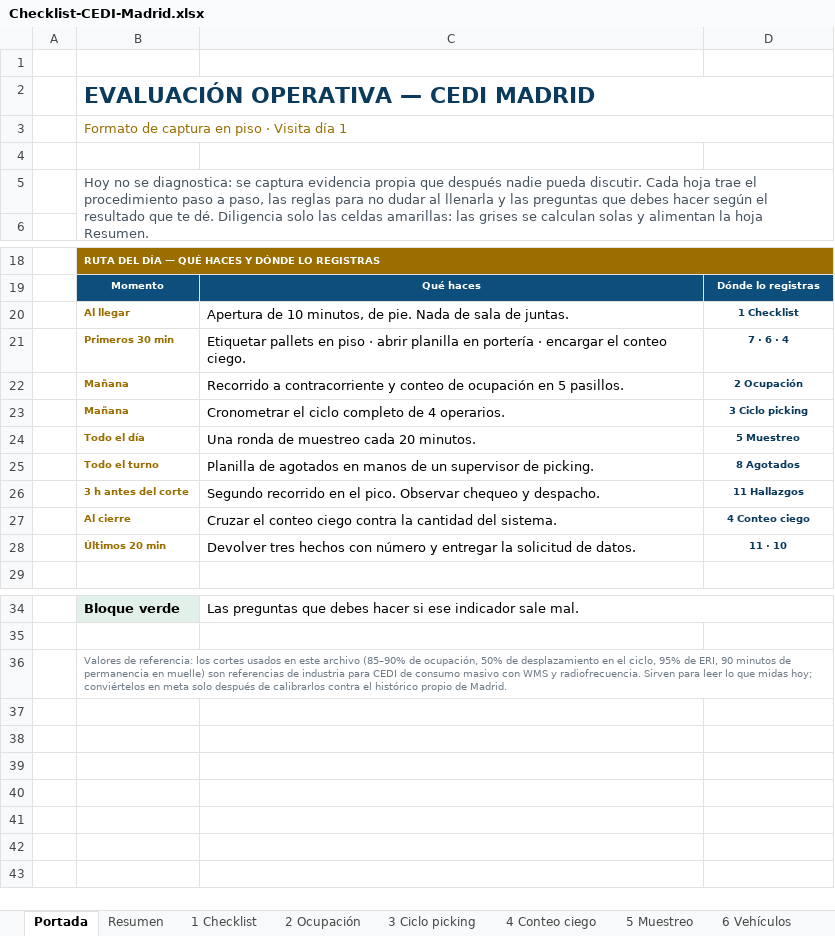
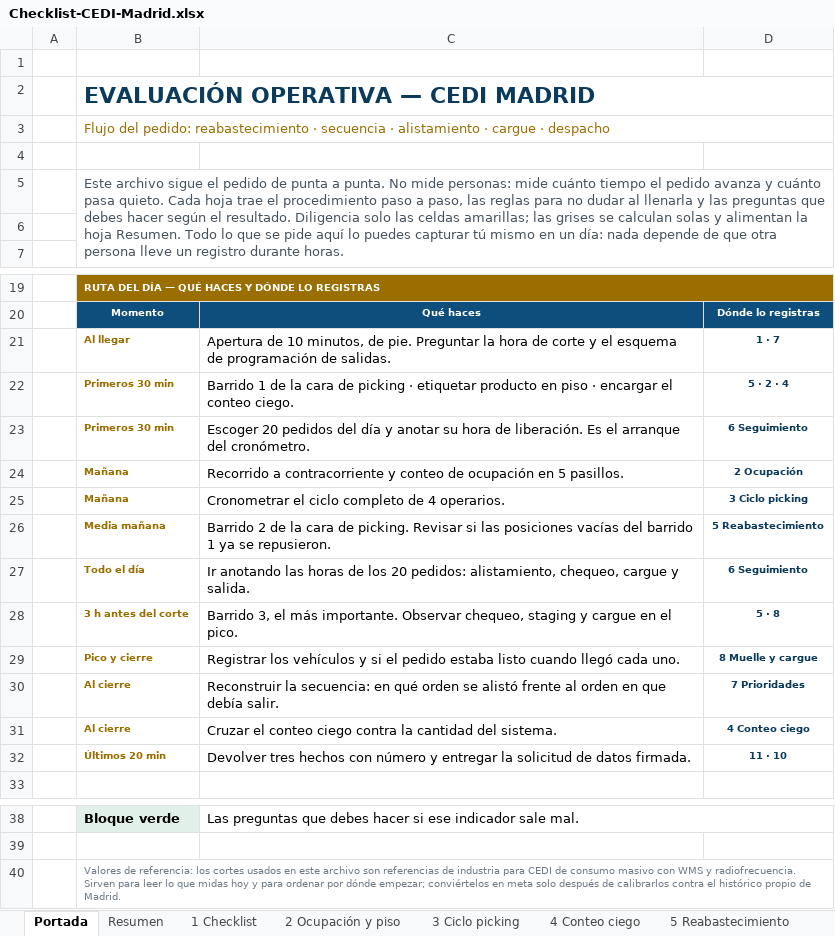
Before and after one commit to Camilohb82/hit-tracker, an Excel workbook: docs/Checklist-CEDI-Madrid.xlsx, sheet Portada, drawn as a sheet; only a part is shown, gaps mark what is left out; values as stored, in another font and other column widths than the file's, no borders; removed rows and columns are numbered as before the commit, all else as after; the diff names each change by its address in the sheet, - before the commit and + after, or states it on an @@ line.

```diff
--- a/docs/Checklist-CEDI-Madrid.xlsx (sheet Portada)
+++ b/docs/Checklist-CEDI-Madrid.xlsx (sheet Portada)
-sheet tab: 2 Ocupación
+sheet tab: 2 Ocupación y piso
-sheet tab: 5 Muestreo
+sheet tab: 5 Reabastecimiento
-B3: Formato de captura en piso · Visita día 1
+B3: Flujo del pedido: reabastecimiento · secuencia · alistamiento · cargue · despacho
-B5: Hoy no se diagnostica: se captura evidencia propia que después nadie pueda discutir. Cada hoja trae el procedimiento paso a paso, las reglas para no dudar al llenarla y las preguntas que debes hacer según el resultado que te dé. Diligencia solo las celdas amarillas: las grises se calculan solas y alimentan la hoja Resumen.
+B5: Este archivo sigue el pedido de punta a punta. No mide personas: mide cuánto tiempo el pedido avanza y cuánto pasa quieto. Cada hoja trae el procedimiento paso a paso, las reglas para no dudar al llenarla y las preguntas que debes hacer según el resultado. Diligencia solo las celdas amarillas; las grises se calculan solas y alimentan la hoja Resumen. Todo lo que se pide aquí lo puedes capturar tú mismo en un día: nada depende de que otra persona lleve un registro durante horas.
+row 6: (empty)
-row 20:  | Al llegar | Apertura de 10 minutos, de pie. Nada de sala de juntas. | 1 Checklist
+row 21:  | Al llegar | Apertura de 10 minutos, de pie. Preguntar la hora de corte y el esquema de programación de salidas. | 1 · 7
-C22: Etiquetar pallets en piso · abrir planilla en portería · encargar…
+C22: Barrido 1 de la cara de picking · etiquetar producto en piso · encargar…
-D22: 7 · 6 · 4
+D22: 5 · 2 · 4
+row 23:  | Primeros 30 min | Escoger 20 pedidos del día y anotar su hora de liberación. Es el arranque del cronómetro. | 6 Seguimiento
-row 24:  | Todo el día | Una ronda de muestreo cada 20 minutos. | 5 Muestreo
-row 25:  | Todo el turno | Planilla de agotados en manos de un supervisor de picking. | 8 Agotados
-row 26:  | 3 h antes del corte | Segundo recorrido en el pico. Observar chequeo y despacho. | 11 Hallazgos
+row 26:  | Media mañana | Barrido 2 de la cara de picking. Revisar si las posiciones vacías del barrido 1 ya se repusieron. | 5 Reabastecimiento
+row 27:  | Todo el día | Ir anotando las horas de los 20 pedidos: alistamiento, chequeo, cargue y salida. | 6 Seguimiento
+row 28:  | 3 h antes del corte | Barrido 3, el más importante. Observar chequeo, staging y cargue en el pico. | 5 · 8
+row 29:  | Pico y cierre | Registrar los vehículos y si el pedido estaba listo cuando llegó cada uno. | 8 Muelle y cargue
+row 30:  | Al cierre | Reconstruir la secuencia: en qué orden se alistó frente al orden en que debía salir. | 7 Prioridades
-C32: …solicitud de datos.
+C32: …solicitud de datos firmada.
-B40: …este archivo (85–90% de ocupación, 50% de desplazamiento en el ciclo, 95% de ERI, 90 minutos de permanencia en muelle) son referencias de industria para CEDI de consumo masivo con WMS y radiofrecuencia. Sirven para leer lo que midas hoy; conviértelos en…
+B40: …este archivo son referencias de industria para CEDI de consumo masivo con WMS y radiofrecuencia. Sirven para leer lo que midas hoy y para ordenar por dónde empezar; conviértelos en…
```
Also changed, not shown: sheet 9 Preguntas, sheet 5 Reabastecimiento, sheet 6 Seguimiento pedidos, sheet 7 Prioridades, sheet 8 Muelle y cargue, sheet 2 Ocupación y piso, 6 more sheets, other sheet tabs, formulas that keep their value, 1 other file.
